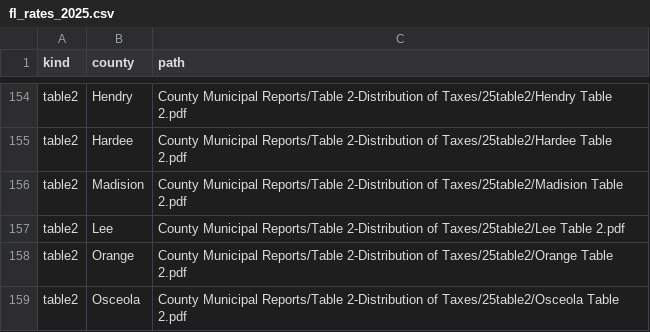
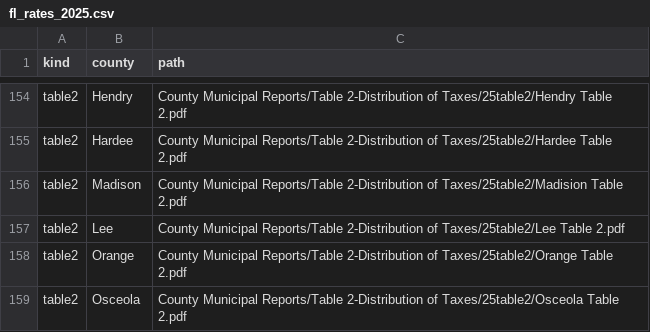
Before and after one commit to danielmstein68/property-tax-model, a CSV file: manifests/fl_rates_2025.csv, drawn as a sheet; only a part is shown, gaps mark what is left out.

```diff
--- a/manifests/fl_rates_2025.csv
+++ b/manifests/fl_rates_2025.csv
@@ -155,3 +155,3 @@ table2,Hendry,County Municipal Reports/Table 2-Distribution of Taxes/25table2/He
 table2,Hardee,County Municipal Reports/Table 2-Distribution of Taxes/25table2/Hardee Table 2.pdf
-table2,Madision,County Municipal Reports/Table 2-Distribution of Taxes/25table2/Madision Table 2.pdf
+table2,Madison,County Municipal Reports/Table 2-Distribution of Taxes/25table2/Madision Table 2.pdf
 table2,Lee,County Municipal Reports/Table 2-Distribution of Taxes/25table2/Lee Table 2.pdf
```
Also changed, not shown: 3 other files.
